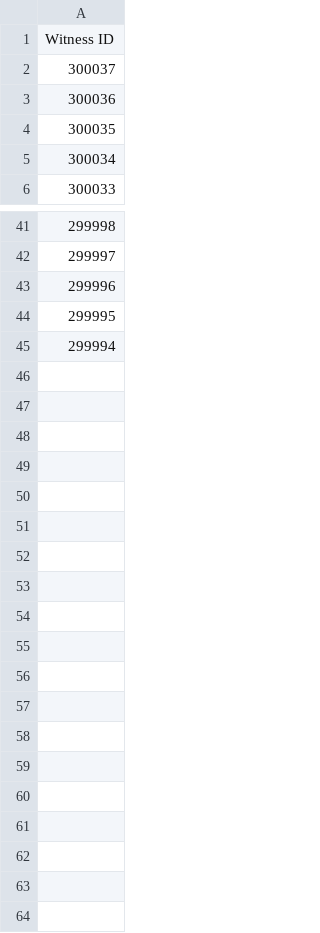
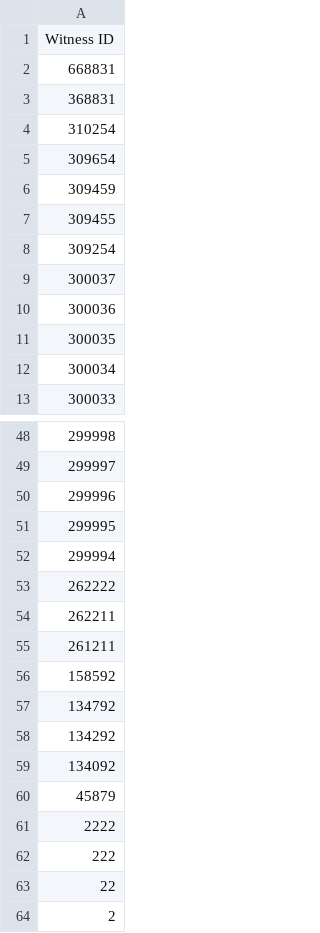
Before and after one commit to PatLittle/sandbox_ATIA-data-pipelines, a CSV file: sorted_witness_ids.csv, drawn as a sheet; only a part is shown, gaps mark what is left out; the diff names each change by its address in the sheet, - before the commit and + after, or states it on an @@ line.

```diff
--- a/sorted_witness_ids.csv
+++ b/sorted_witness_ids.csv
+row 2: 668831
+row 3: 368831
+row 4: 310254
+row 5: 309654
+row 6: 309459
+row 7: 309455
+row 8: 309254
+row 53: 262222
+row 54: 262211
+row 55: 261211
+row 56: 158592
+row 57: 134792
+row 58: 134292
+row 59: 134092
+row 60: 45879
+row 61: 2222
+row 62: 222
+row 63: 22
+row 64: 2
```
